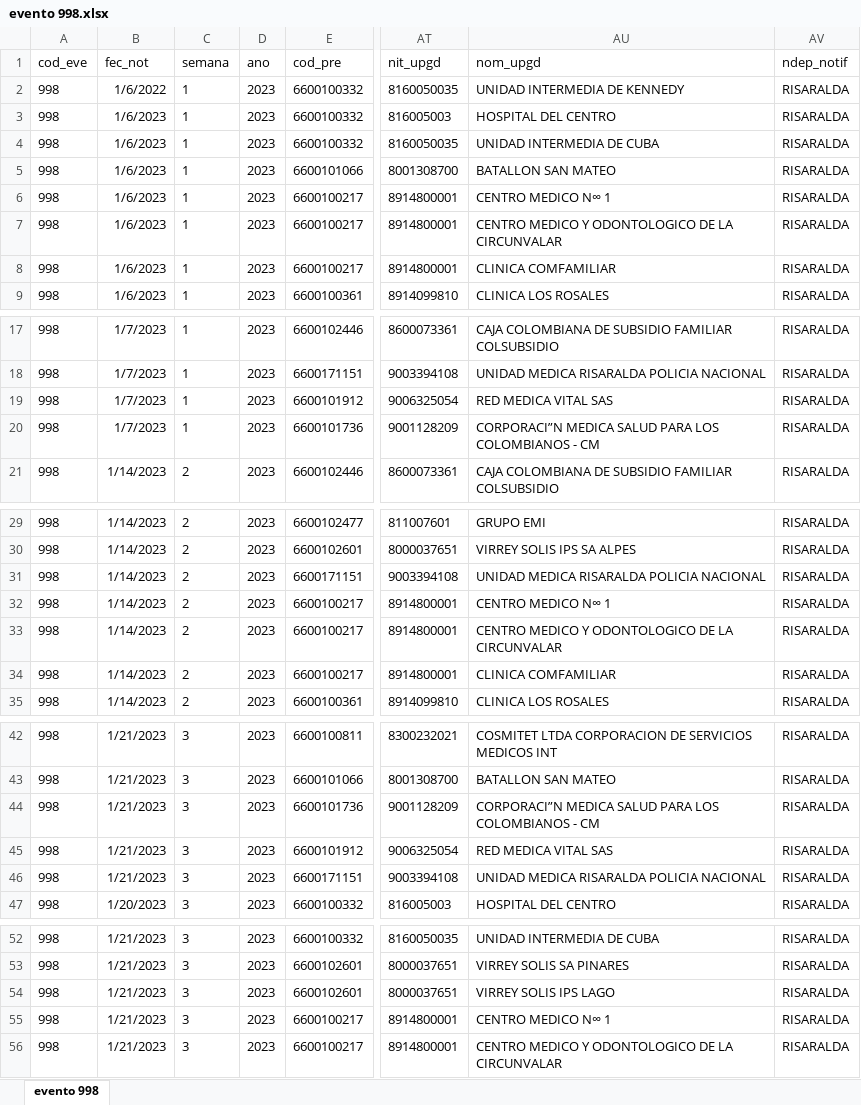
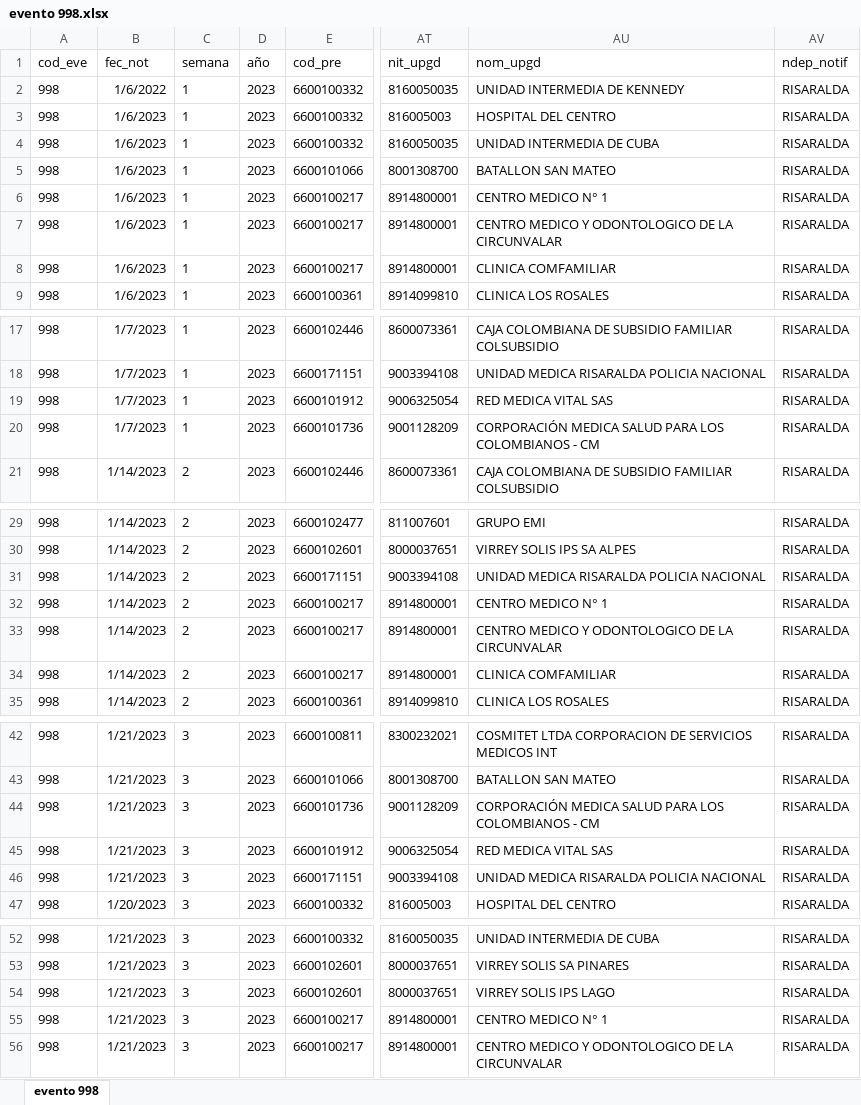
Before and after one commit to sivigilaper/Boletin_epi, an Excel workbook: Boletin_ Epi_Pereira/Datos/evento 998.xlsx, sheet evento 998, drawn as a sheet; only a part is shown, gaps mark what is left out; values as stored, in another font and other column widths than the file's, no borders; the diff covers the shown part only; the diff names each change by its address in the sheet, - before the commit and + after, or states it on an @@ line.

```diff
--- a/Boletin_ Epi_Pereira/Datos/evento 998.xlsx (sheet evento 998)
+++ b/Boletin_ Epi_Pereira/Datos/evento 998.xlsx (sheet evento 998)
-D1: ano
+D1: año
-AU6 (nom_upgd): CENTRO MEDICO N∞ 1
+AU6 (nom_upgd): CENTRO MEDICO N° 1
-AU20 (nom_upgd): CORPORACI”N MEDICA SALUD…
+AU20 (nom_upgd): CORPORACIÓN MEDICA SALUD…
-AU32 (nom_upgd): CENTRO MEDICO N∞ 1
+AU32 (nom_upgd): CENTRO MEDICO N° 1
-AU44 (nom_upgd): CORPORACI”N MEDICA SALUD…
+AU44 (nom_upgd): CORPORACIÓN MEDICA SALUD…
-AU55 (nom_upgd): CENTRO MEDICO N∞ 1
+AU55 (nom_upgd): CENTRO MEDICO N° 1
```
Also changed, not shown: 25 added rows and 10 edited cells elsewhere in this sheet, Boletin_ Epi_Pereira/Datos/evento 831 datos basicos.xlsx, Boletin_ Epi_Pereira/Datos/evento 995.xlsx.
